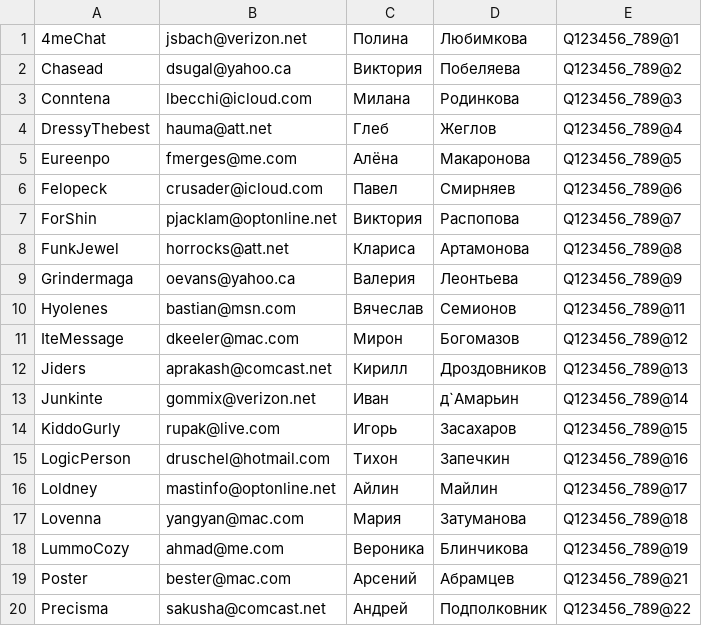
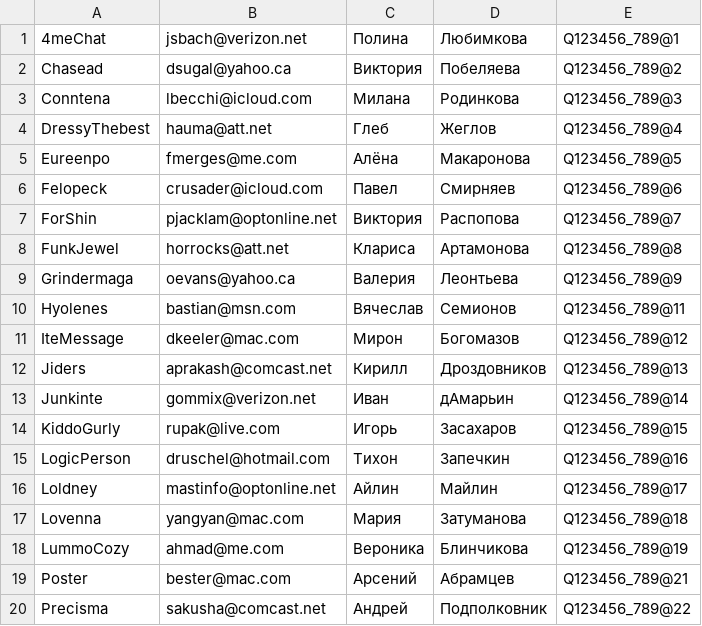
Before and after one commit to erges699/foodgram-project-react, a CSV file: data/users.csv, drawn as a sheet.

```diff
--- a/data/users.csv
+++ b/data/users.csv
@@ -12,3 +12,3 @@ IteMessage,dkeeler@mac.com,Мирон,Богомазов,Q123456_789@12
 Jiders,aprakash@comcast.net,Кирилл,Дроздовников,Q123456_789@13
-Junkinte,gommix@verizon.net,Иван,д`Амарьин,Q123456_789@14
+Junkinte,gommix@verizon.net,Иван,дАмарьин,Q123456_789@14
 KiddoGurly,rupak@live.com,Игорь,Засахаров,Q123456_789@15
```
Also changed, not shown: 8 other files.
